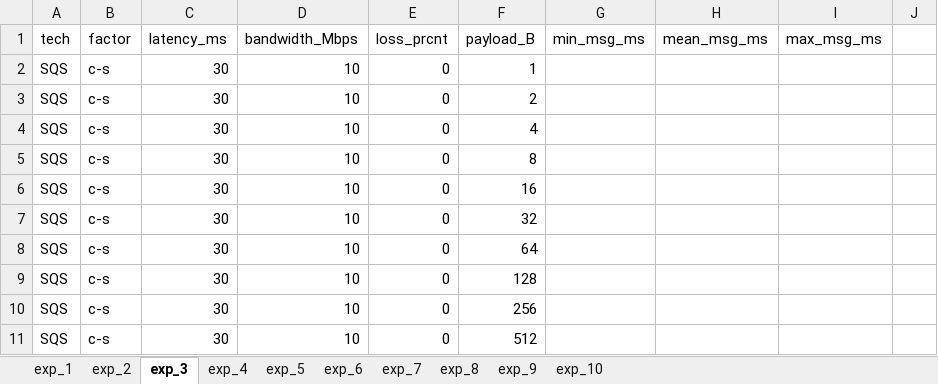
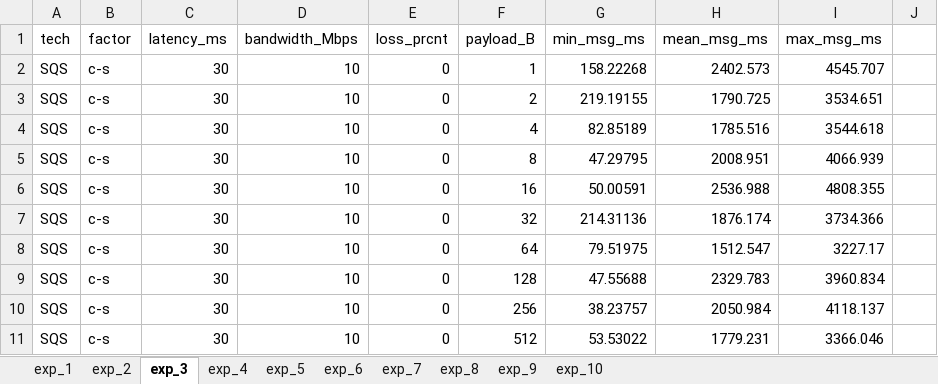
Before and after one commit to bradgwest/csci566_pa, an Excel workbook: pa3/results.xlsx, sheet exp_3, drawn as a sheet; only a part is shown; values as stored, in another font and other column widths than the file's, no borders; the diff covers the shown part only; the diff names each change by its address in the sheet, - before the commit and + after, or states it on an @@ line.

```diff
--- a/pa3/results.xlsx (sheet exp_3)
+++ b/pa3/results.xlsx (sheet exp_3)
-G2 (min_msg_ms): (empty)
+G2 (min_msg_ms): 158.22268
-H2 (mean_msg_ms): (empty)
+H2 (mean_msg_ms): 2402.573
-I2 (max_msg_ms): (empty)
+I2 (max_msg_ms): 4545.707
-G3 (min_msg_ms): (empty)
+G3 (min_msg_ms): 219.19155
-H3 (mean_msg_ms): (empty)
+H3 (mean_msg_ms): 1790.725
-I3 (max_msg_ms): (empty)
+I3 (max_msg_ms): 3534.651
-G4 (min_msg_ms): (empty)
+G4 (min_msg_ms): 82.85189
-H4 (mean_msg_ms): (empty)
+H4 (mean_msg_ms): 1785.516
-I4 (max_msg_ms): (empty)
+I4 (max_msg_ms): 3544.618
-G5 (min_msg_ms): (empty)
+G5 (min_msg_ms): 47.29795
-H5 (mean_msg_ms): (empty)
+H5 (mean_msg_ms): 2008.951
-I5 (max_msg_ms): (empty)
+I5 (max_msg_ms): 4066.939
-G6 (min_msg_ms): (empty)
+G6 (min_msg_ms): 50.00591
-H6 (mean_msg_ms): (empty)
+H6 (mean_msg_ms): 2536.988
-I6 (max_msg_ms): (empty)
+I6 (max_msg_ms): 4808.355
-G7 (min_msg_ms): (empty)
+G7 (min_msg_ms): 214.31136
-H7 (mean_msg_ms): (empty)
+H7 (mean_msg_ms): 1876.174
-I7 (max_msg_ms): (empty)
+I7 (max_msg_ms): 3734.366
-G8 (min_msg_ms): (empty)
+G8 (min_msg_ms): 79.51975
-H8 (mean_msg_ms): (empty)
+H8 (mean_msg_ms): 1512.547
-I8 (max_msg_ms): (empty)
+I8 (max_msg_ms): 3227.17
-G9 (min_msg_ms): (empty)
+G9 (min_msg_ms): 47.55688
-H9 (mean_msg_ms): (empty)
+H9 (mean_msg_ms): 2329.783
-I9 (max_msg_ms): (empty)
+I9 (max_msg_ms): 3960.834
-G10 (min_msg_ms): (empty)
+G10 (min_msg_ms): 38.23757
-H10 (mean_msg_ms): (empty)
+H10 (mean_msg_ms): 2050.984
-I10 (max_msg_ms): (empty)
+I10 (max_msg_ms): 4118.137
-G11 (min_msg_ms): (empty)
+G11 (min_msg_ms): 53.53022
-H11 (mean_msg_ms): (empty)
+H11 (mean_msg_ms): 1779.231
-I11 (max_msg_ms): (empty)
+I11 (max_msg_ms): 3366.046
```
Also changed, not shown: 98 edited cells elsewhere in this sheet, sheet exp_7, sheet exp_5, sheet exp_6, sheet exp_8, sheet exp_4, 3 other files.
